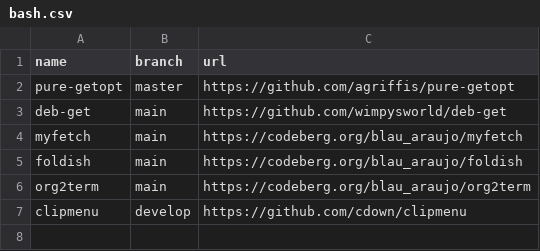
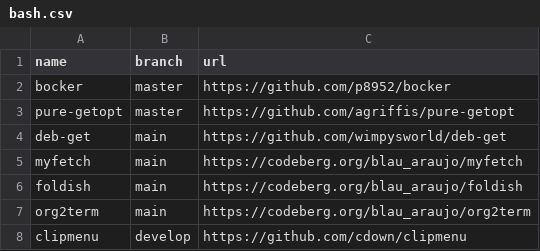
Before and after one commit to easbarba/lar, a CSV file: .config/qas/bash.csv, drawn as a sheet.

Commit message:
qas/sh: add boker

```diff
--- a/.config/qas/bash.csv
+++ b/.config/qas/bash.csv
@@ -1,2 +1,3 @@
 name,branch,url
+bocker,master,https://github.com/p8952/bocker
 pure-getopt,master,https://github.com/agriffis/pure-getopt
```
